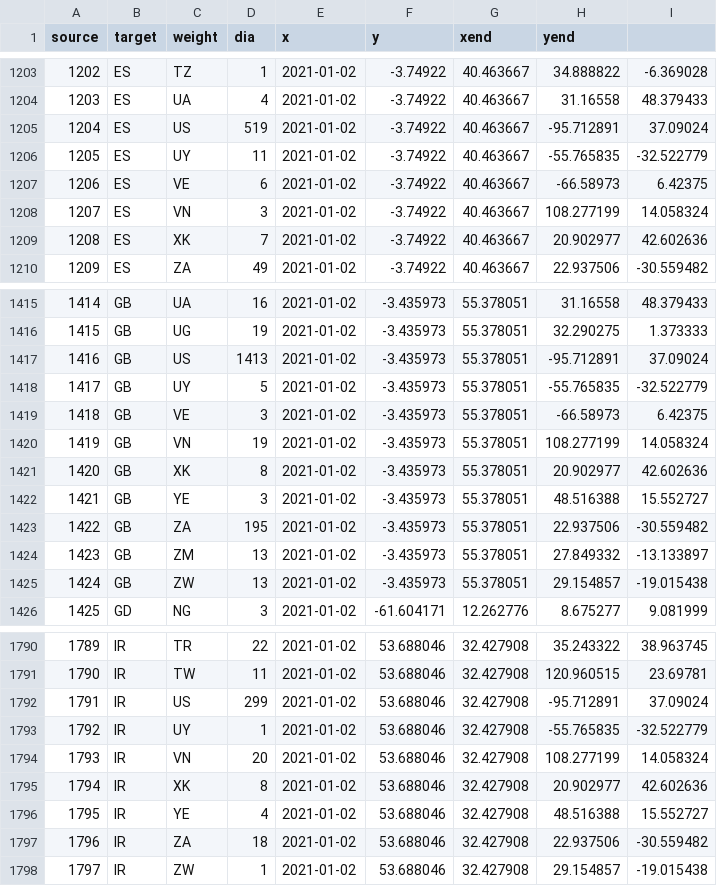
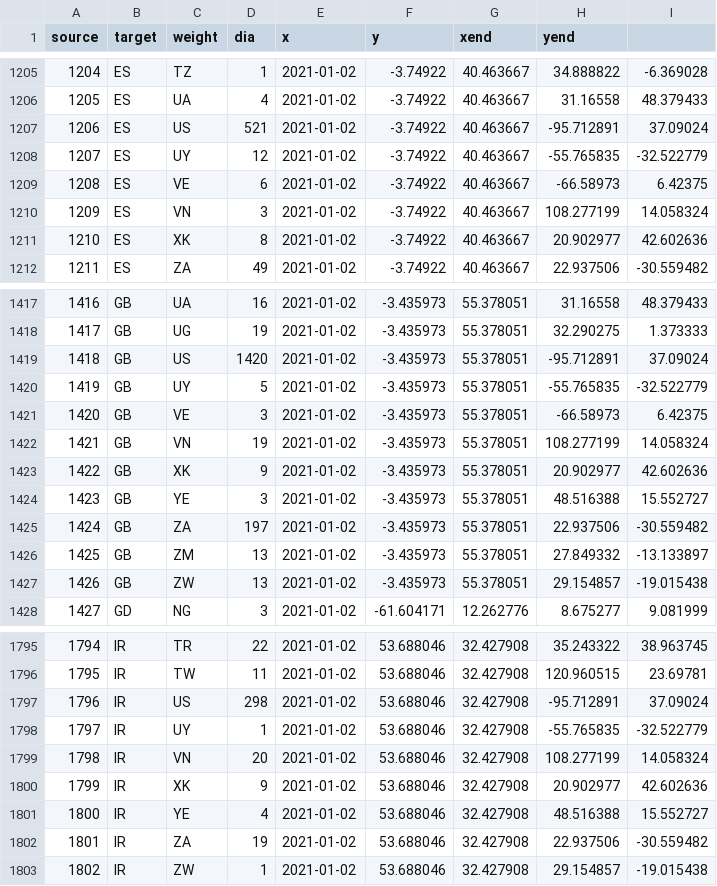
Before and after one commit to juansokil/Covid-19, a CSV file: bases/edges_for_plot.csv, drawn as a sheet; only a part is shown, gaps mark what is left out; addresses are those after the commit; the diff covers the shown part only; the diff names each change by its address in the sheet, - before the commit and + after, or states it on an @@ line.

Commit message:
update 2020-12-31

```diff
--- a/bases/edges_for_plot.csv
+++ b/bases/edges_for_plot.csv
@@ column A (source) renumbered from row 17 down @@
-D1207 (dia): 519
+D1207 (dia): 521
-D1208 (dia): 11
+D1208 (dia): 12
-D1211 (dia): 7
+D1211 (dia): 8
-D1419 (dia): 1413
+D1419 (dia): 1420
-D1423 (dia): 8
+D1423 (dia): 9
-D1425 (dia): 195
+D1425 (dia): 197
-D1797 (dia): 299
+D1797 (dia): 298
-D1800 (dia): 8
+D1800 (dia): 9
-D1802 (dia): 18
+D1802 (dia): 19
```
Also changed, not shown: 7 added rows and 102 edited cells elsewhere in this file.
